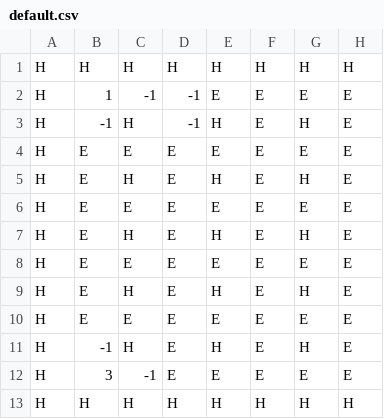
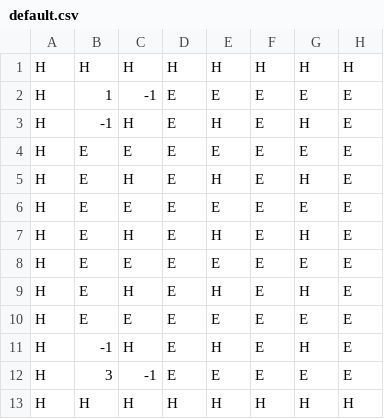
Before and after one commit to ryohkhn/Bomberman, a CSV file: maps/default.csv, drawn as a sheet; only a part is shown; the diff names each change by its address in the sheet, - before the commit and + after, or states it on an @@ line.

```diff
--- a/maps/default.csv
+++ b/maps/default.csv
-D2:D3: -1
+D2:D3: E
```
Also changed, not shown: 2 other files.
